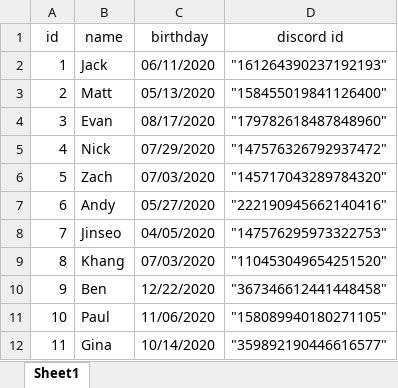
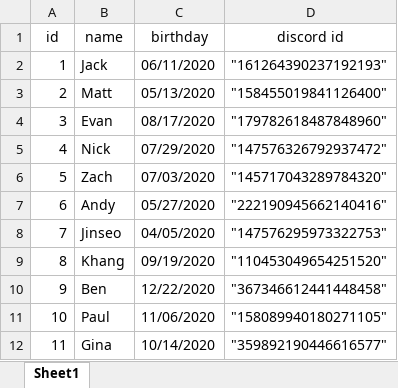
Before and after one commit to Zacheriah/PersonalDiscordBot, an Excel workbook: src/main/resources/birthdays.xlsx, sheet Sheet1, drawn as a sheet; values as stored, in another font and other column widths than the file's, no borders; the diff names each change by its address in the sheet, - before the commit and + after, or states it on an @@ line.

```diff
--- a/src/main/resources/birthdays.xlsx (sheet Sheet1)
+++ b/src/main/resources/birthdays.xlsx (sheet Sheet1)
-C9 (birthday): 07/03/2020
+C9 (birthday): 09/19/2020
```
Also changed, not shown: target/classes/birthdays.xlsx, 6 other files.
